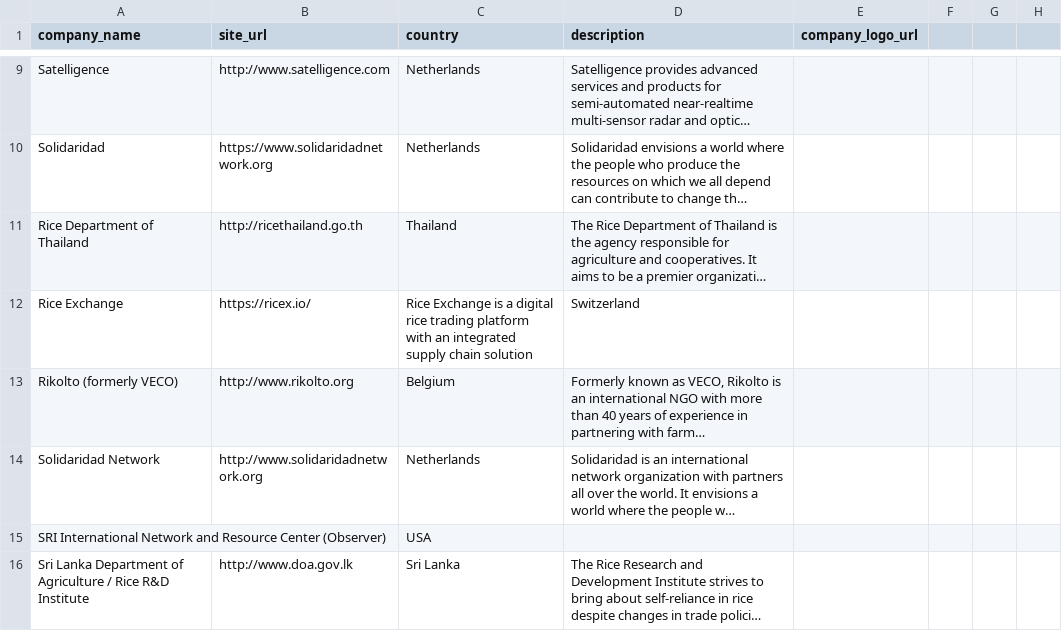
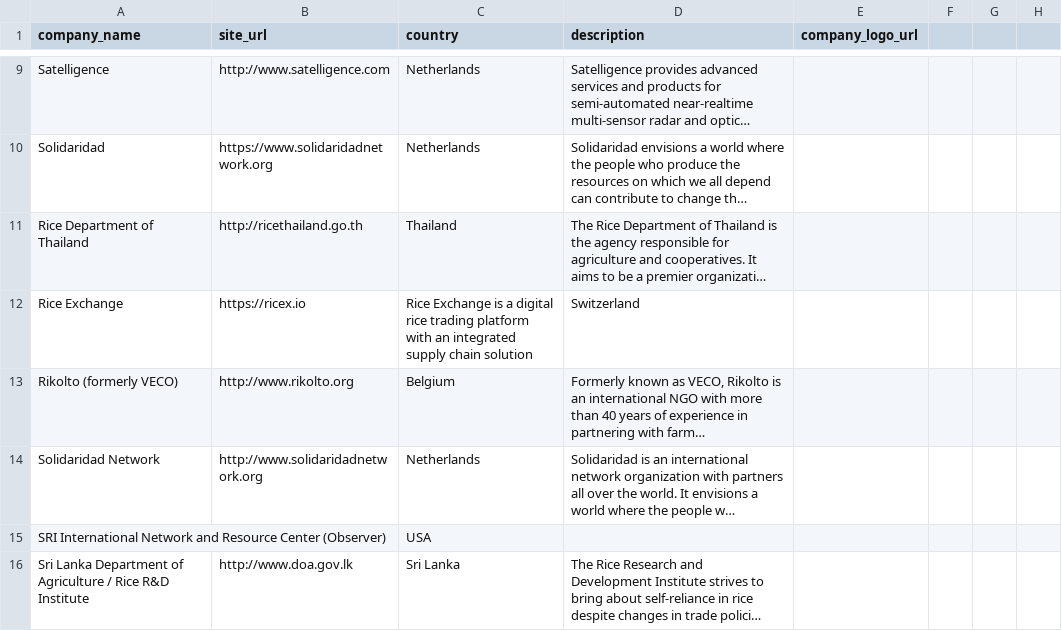
Before and after one commit to sustainablericeplatform/sustainablericeplatform.github.io, a CSV file: _data/srp_members_list_3.csv, drawn as a sheet; only a part is shown, gaps mark what is left out; long unchanged cells end in …; the diff names each change by its address in the sheet, - before the commit and + after, or states it on an @@ line.

Commit message:
Update srp_members_list_3.csv

```diff
--- a/_data/srp_members_list_3.csv
+++ b/_data/srp_members_list_3.csv
-B12 (site_url): https://ricex.io/
+B12 (site_url): https://ricex.io
```
